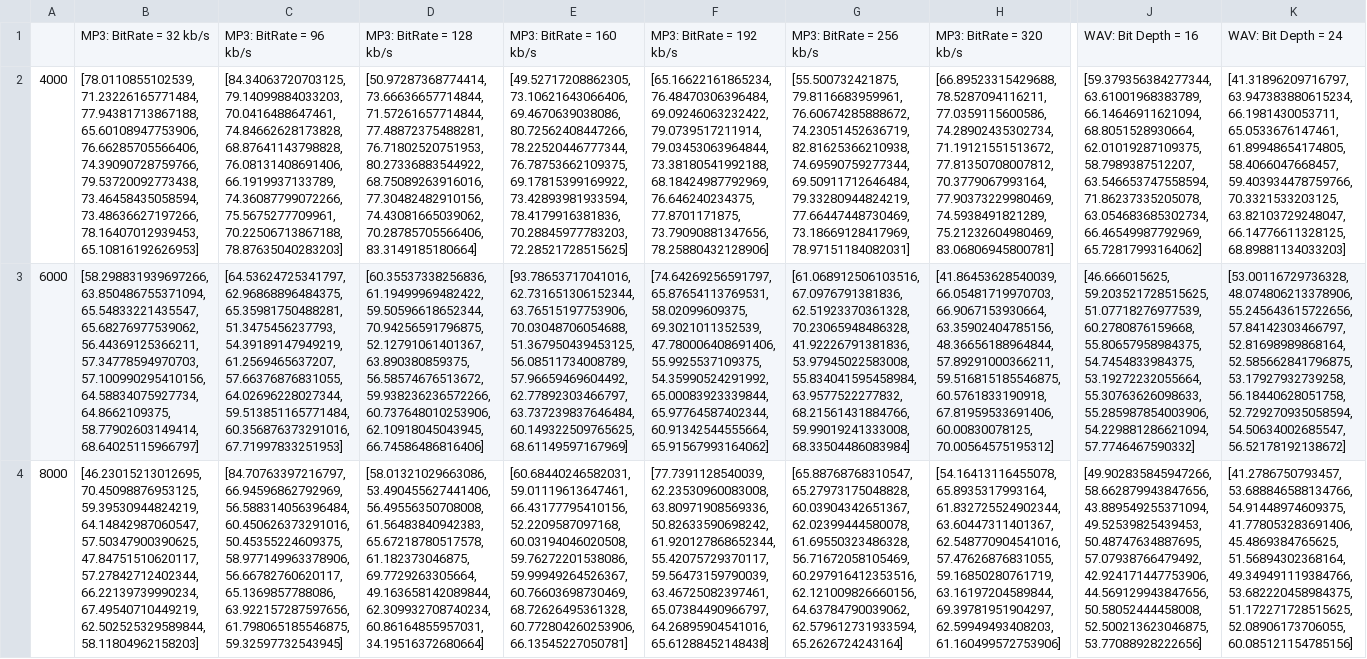
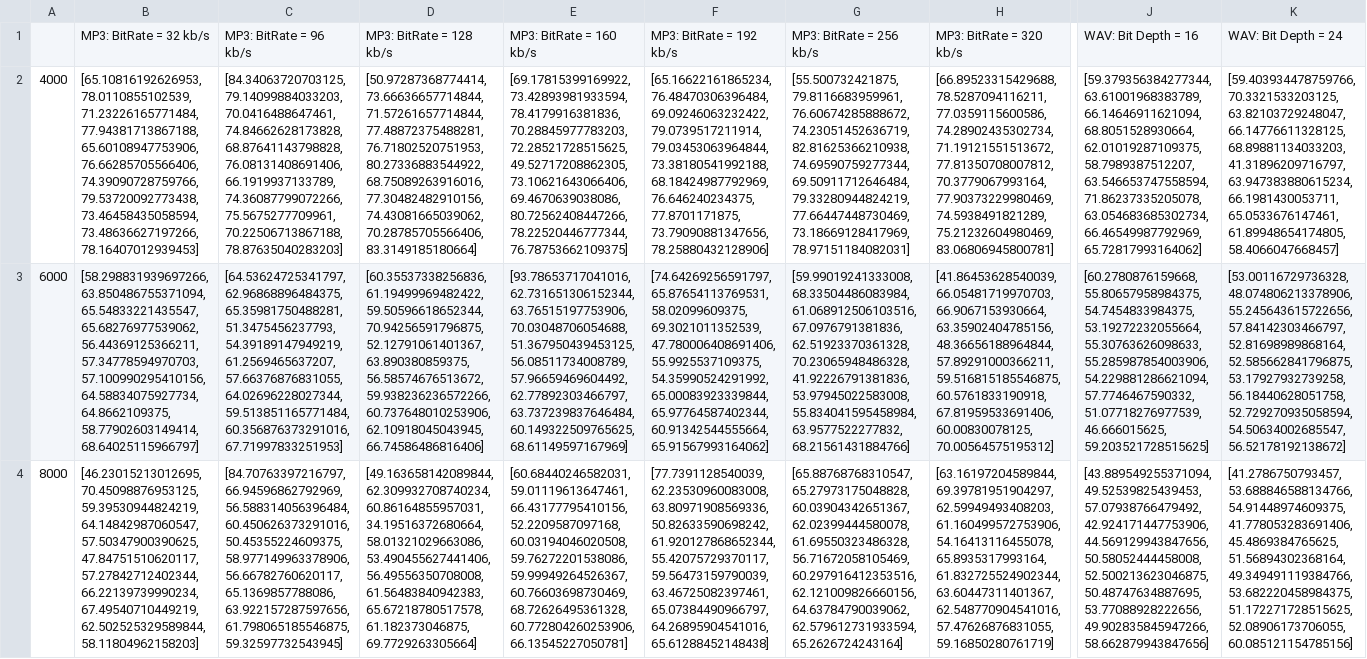
Before and after one commit to HenryAsa/MIT-2671, a CSV file: plots/04-21_17-53/tuba_Bb3/euclidean-distance-bySR/euclidean-distance-bySR_tuba_Bb3_summary.csv, drawn as a sheet; only a part is shown, gaps mark what is left out; the diff covers the shown part only; the diff names each change by its address in the sheet, - before the commit and + after, or states it on an @@ line.

```diff
--- a/plots/04-21_17-53/tuba_Bb3/euclidean-distance-bySR/euclidean-distance-bySR_tuba_Bb3_summary.csv
+++ b/plots/04-21_17-53/tuba_Bb3/euclidean-distance-bySR/euclidean-distance-bySR_tuba_Bb3_summary.csv
-B2: [78.0110855102539, 71.23226165771484, 77.94381713867188, 65.60108947753906, 76.66285705566406, 74.39090728759766, 79.53720092773438, 73.46458435058594, 73.48636627197266, 78.16407012939453, 65.10816192626953]
+B2: [65.10816192626953, 78.0110855102539, 71.23226165771484, 77.94381713867188, 65.60108947753906, 76.66285705566406, 74.39090728759766, 79.53720092773438, 73.46458435058594, 73.48636627197266, 78.16407012939453]
-E2: [49.52717208862305, 73.10621643066406, 69.4670639038086, 80.72562408447266, 78.22520446777344, 76.78753662109375, 69.17815399169922, 73.42893981933594, 78.4179916381836, 70.28845977783203, 72.28521728515625]
+E2: [69.17815399169922, 73.42893981933594, 78.4179916381836, 70.28845977783203, 72.28521728515625, 49.52717208862305, 73.10621643066406, 69.4670639038086, 80.72562408447266, 78.22520446777344, 76.78753662109375]
-K2: [41.31896209716797, 63.947383880615234, 66.1981430053711, 65.0533676147461, 61.89948654174805, 58.4066047668457, 59.403934478759766, 70.3321533203125, 63.82103729248047, 66.14776611328125, 68.89881134033203]
+K2: [59.403934478759766, 70.3321533203125, 63.82103729248047, 66.14776611328125, 68.89881134033203, 41.31896209716797, 63.947383880615234, 66.1981430053711, 65.0533676147461, 61.89948654174805, 58.4066047668457]
-G3: [61.068912506103516, 67.0976791381836, 62.51923370361328, 70.23065948486328, 41.92226791381836, 53.97945022583008, 55.834041595458984, 63.9577522277832, 68.21561431884766, 59.99019241333008, 68.33504486083984]
+G3: [59.99019241333008, 68.33504486083984, 61.068912506103516, 67.0976791381836, 62.51923370361328, 70.23065948486328, 41.92226791381836, 53.97945022583008, 55.834041595458984, 63.9577522277832, 68.21561431884766]
-J3: [46.666015625, 59.203521728515625, 51.07718276977539, 60.2780876159668, 55.80657958984375, 54.7454833984375, 53.19272232055664, 55.30763626098633, 55.285987854003906, 54.229881286621094, 57.7746467590332]
+J3: [60.2780876159668, 55.80657958984375, 54.7454833984375, 53.19272232055664, 55.30763626098633, 55.285987854003906, 54.229881286621094, 57.7746467590332, 51.07718276977539, 46.666015625, 59.203521728515625]
-D4: [58.01321029663086, 53.490455627441406, 56.49556350708008, 61.56483840942383, 65.67218780517578, 61.182373046875, 69.7729263305664, 49.163658142089844, 62.309932708740234, 60.86164855957031, 34.19516372680664]
+D4: [49.163658142089844, 62.309932708740234, 60.86164855957031, 34.19516372680664, 58.01321029663086, 53.490455627441406, 56.49556350708008, 61.56483840942383, 65.67218780517578, 61.182373046875, 69.7729263305664]
-H4: [54.16413116455078, 65.8935317993164, 61.832725524902344, 63.60447311401367, 62.548770904541016, 57.47626876831055, 59.16850280761719, 63.16197204589844, 69.39781951904297, 62.59949493408203, 61.160499572753906]
+H4: [63.16197204589844, 69.39781951904297, 62.59949493408203, 61.160499572753906, 54.16413116455078, 65.8935317993164, 61.832725524902344, 63.60447311401367, 62.548770904541016, 57.47626876831055, 59.16850280761719]
-J4: [49.902835845947266, 58.662879943847656, 43.889549255371094, 49.52539825439453, 50.48747634887695, 57.07938766479492, 42.924171447753906, 44.569129943847656, 50.58052444458008, 52.500213623046875, 53.77088928222656]
+J4: [43.889549255371094, 49.52539825439453, 57.07938766479492, 42.924171447753906, 44.569129943847656, 50.58052444458008, 52.500213623046875, 50.48747634887695, 53.77088928222656, 49.902835845947266, 58.662879943847656]
```
Also changed, not shown: 26 edited cells elsewhere in this file, 12 other files.
